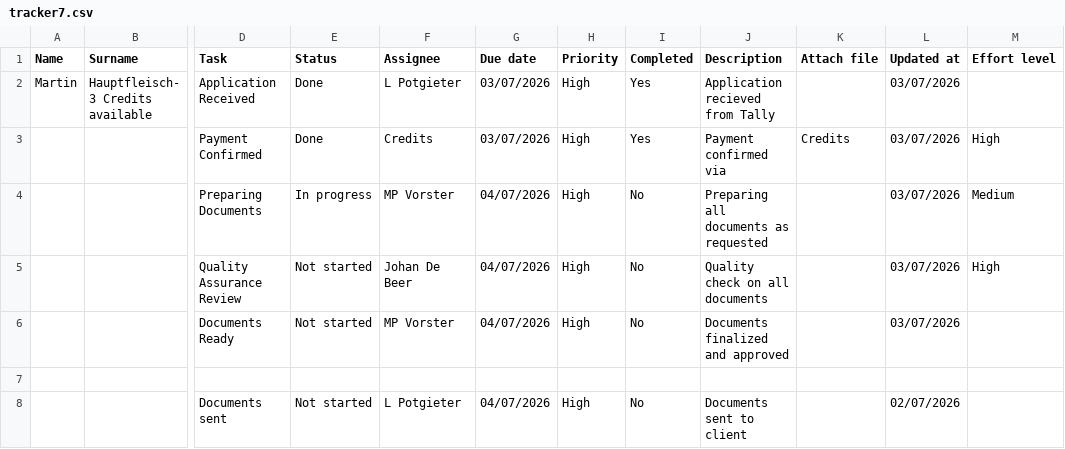
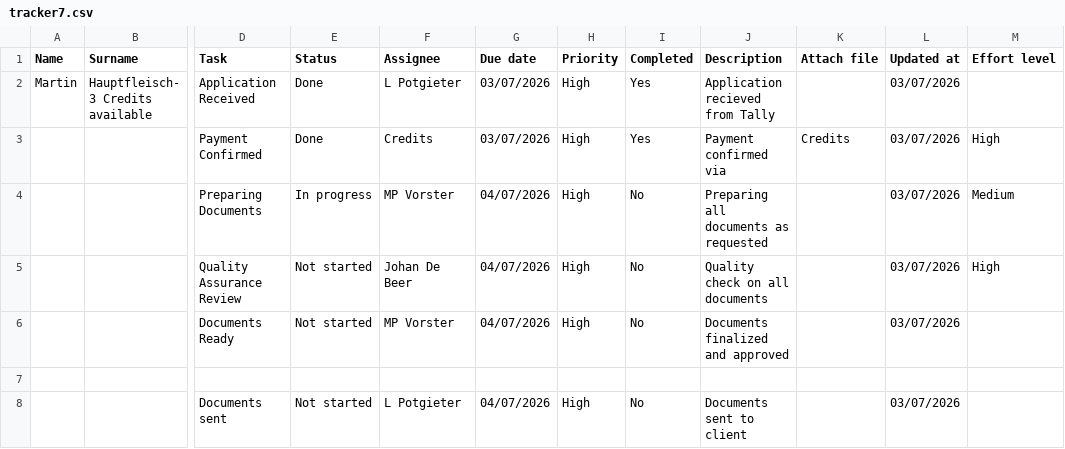
Before and after one commit to johandebeer21/Tracker-Demo, a CSV file: tracker7.csv, drawn as a sheet; only a part is shown, gaps mark what is left out; the diff names each change by its address in the sheet, - before the commit and + after, or states it on an @@ line.

Commit message:
Update tracker7.csv

```diff
--- a/tracker7.csv
+++ b/tracker7.csv
-L8 (Updated at): 02/07/2026
+L8 (Updated at): 03/07/2026
```
